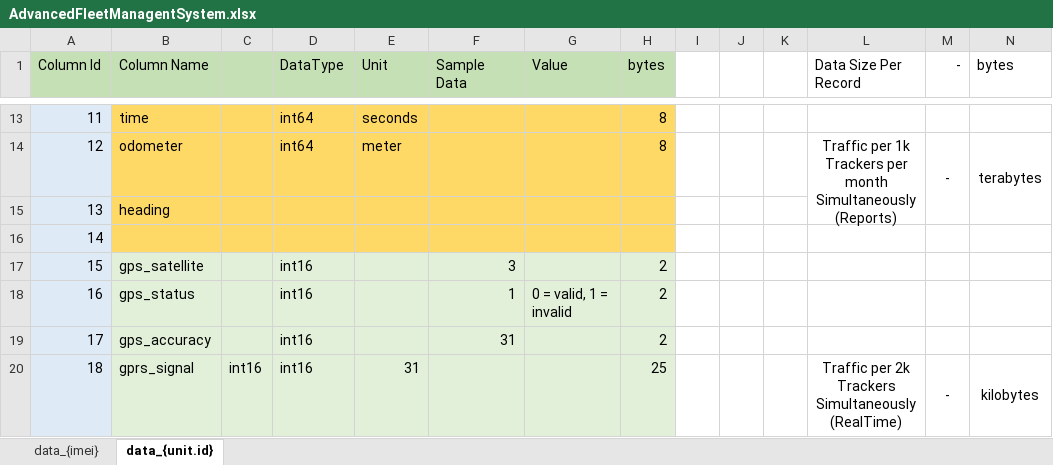
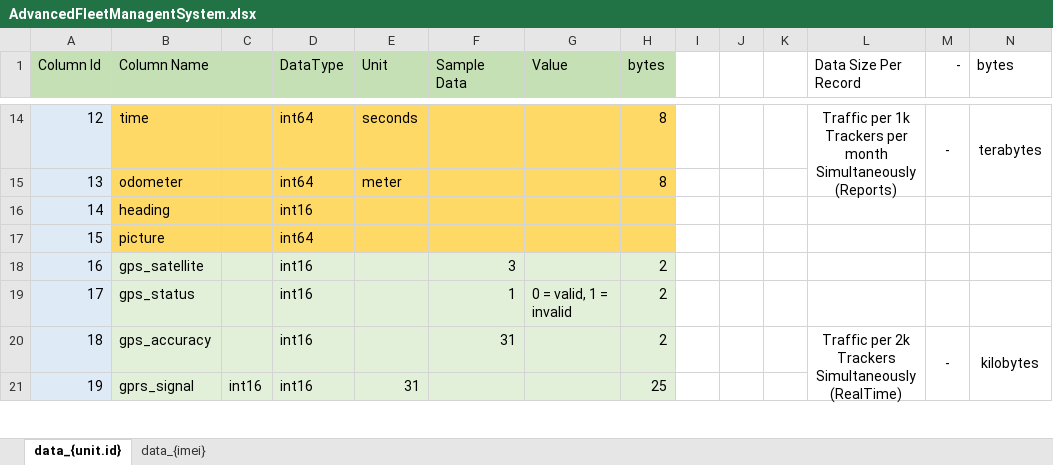
Before and after one commit to rhalf/app_track, an Excel workbook: app_documentation/AdvancedFleetManagentSystem.xlsx, sheet data_{unit.id}, drawn as a sheet; only a part is shown, gaps mark what is left out; values as stored, in another font and other column widths than the file's, no borders; removed rows and columns are numbered as before the commit, all else as after; the diff covers the shown part only; the diff names each change by its address in the sheet, - before the commit and + after, or states it on an @@ line.

```diff
--- a/app_documentation/AdvancedFleetManagentSystem.xlsx (sheet data_{unit.id})
+++ b/app_documentation/AdvancedFleetManagentSystem.xlsx (sheet data_{unit.id})
@@ sheet tab order changed: data_{unit.id} | data_{imei} @@
@@ column A (Column Id) renumbered from row 8 down @@
-L14 (Data Size Per Record): (empty)
+L14 (Data Size Per Record): Traffic per 1k Trackers per month Simultaneously (Reports)
+L14:L15 merged
-M14 (-): (empty)
+M14 (-): -
+M14:M15 merged
-N14 (bytes): (empty)
+N14 (bytes): terabytes
+N14:N15 merged
-L15 (Data Size Per Record): Traffic per 1k Trackers per month Simultaneously (Reports)
+L15 (Data Size Per Record): (empty)
-L14:L15 merged
-M15 (-): -
+M15 (-): (empty)
-M14:M15 merged
-N15 (bytes): terabytes
+N15 (bytes): (empty)
-N14:N15 merged
-D16 (DataType): (empty)
+D16 (DataType): int16
-B17 (Column Name): (empty)
+B17 (Column Name): picture
-D17 (DataType): (empty)
+D17 (DataType): int64
-L20 (Data Size Per Record): (empty)
+L20 (Data Size Per Record): Traffic per 2k Trackers Simultaneously (RealTime)
+L20:L21 merged
-M20 (-): (empty)
+M20 (-): -
+M20:M21 merged
-N20 (bytes): (empty)
+N20 (bytes): kilobytes
+N20:N21 merged
-L21 (Data Size Per Record): Traffic per 2k Trackers Simultaneously (RealTime)
+L21 (Data Size Per Record): (empty)
-L20:L21 merged
-M21 (-): -
+M21 (-): (empty)
-M20:M21 merged
-N21 (bytes): kilobytes
+N21 (bytes): (empty)
-N20:N21 merged
```
Also changed, not shown: 2 added rows, 26 edited cells and merged cells elsewhere in this sheet, formulas that keep their value, 37 other files.
